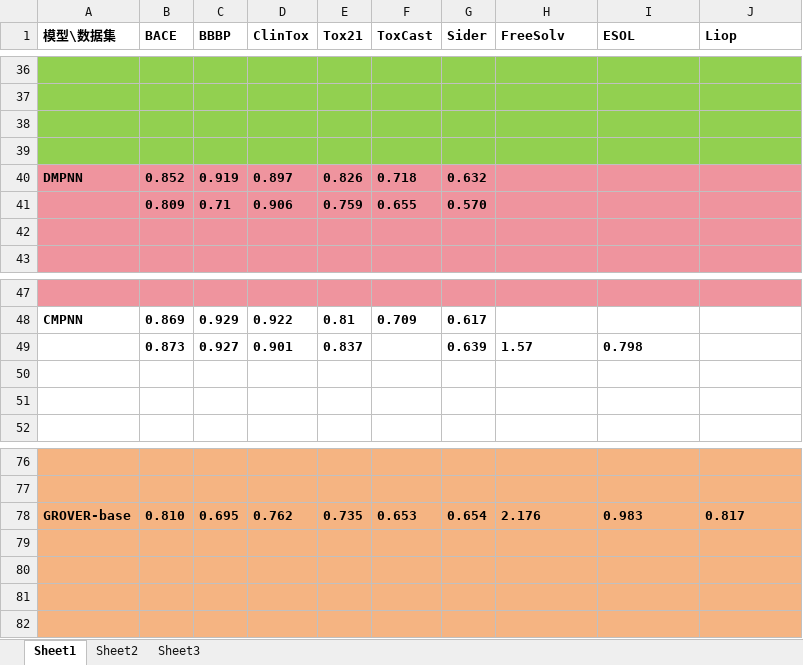
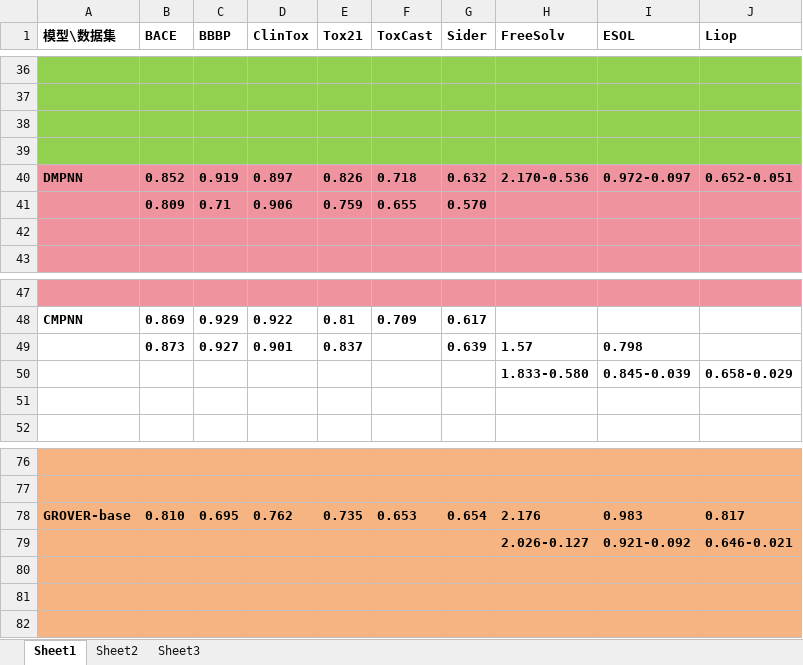
Before and after one commit to fanshuaiyao/BYFinall, an Excel workbook: 自己论文/对比实验数据.xlsx, sheet Sheet1, drawn as a sheet; only a part is shown, gaps mark what is left out; values as stored, in another font and other column widths than the file's, no borders; the diff names each change by its address in the sheet, - before the commit and + after, or states it on an @@ line.

```diff
--- a/自己论文/对比实验数据.xlsx (sheet Sheet1)
+++ b/自己论文/对比实验数据.xlsx (sheet Sheet1)
-H40 (FreeSolv): (empty)
+H40 (FreeSolv): 2.170-0.536
-I40 (ESOL): (empty)
+I40 (ESOL): 0.972-0.097
-J40 (Liop): (empty)
+J40 (Liop): 0.652-0.051
-row 50: (empty)
+row 50:  |  |  |  |  |  |  | 1.833-0.580 | 0.845-0.039 | 0.658-0.029
-row 79: (empty)
+row 79:  |  |  |  |  |  |  | 2.026-0.127 | 0.921-0.092 | 0.646-0.021
```
Also changed, not shown: 5 other files.
